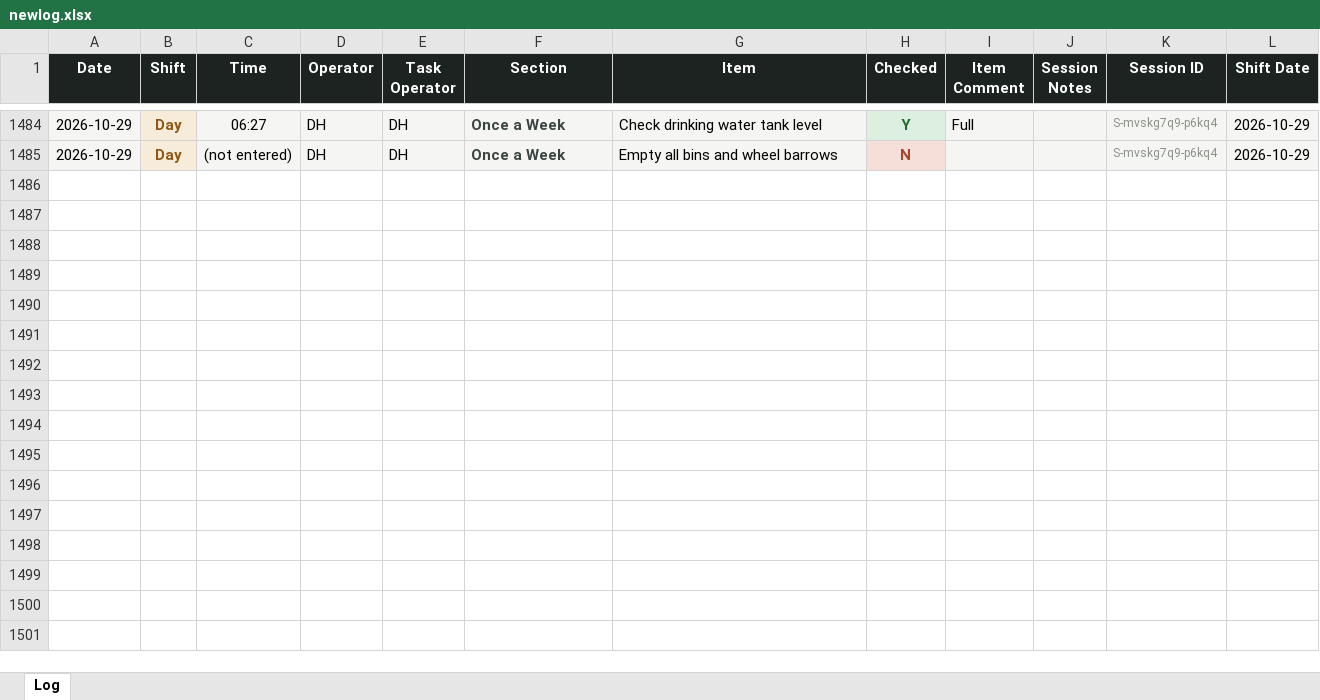
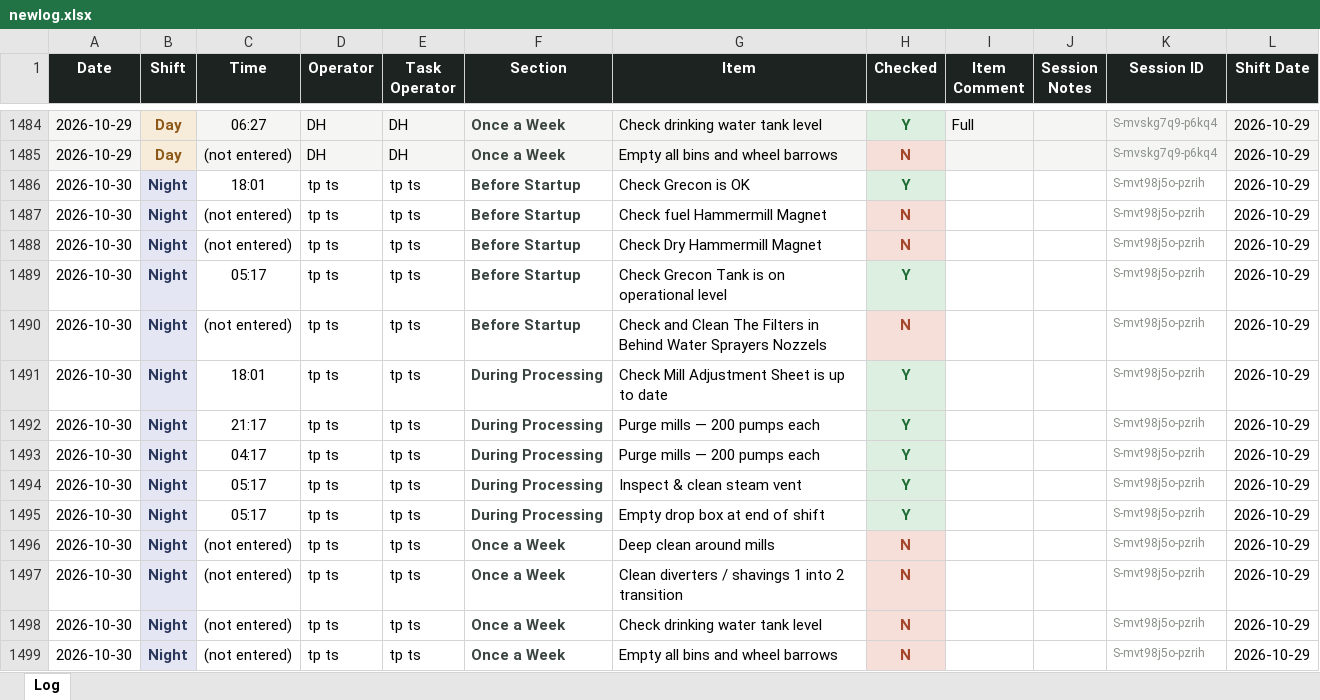
Before and after one commit to Tuan-Biomass/daily-checklist, an Excel workbook: newlog.xlsx, sheet Log, drawn as a sheet; only a part is shown, gaps mark what is left out; values as stored, in another font and other column widths than the file's, no borders; the diff names each change by its address in the sheet, - before the commit and + after, or states it on an @@ line.

Commit message:
Checklist log update 2026-10-29T19:17:42.367Z

```diff
--- a/newlog.xlsx (sheet Log)
+++ b/newlog.xlsx (sheet Log)
+row 1486: 2026-10-30 | Night | 18:01 | tp ts | tp ts | Before Startup | Check Grecon is OK | Y |  |  | S-mvt98j5o-pzrih | 2026-10-29
+row 1487: 2026-10-30 | Night | (not entered) | tp ts | tp ts | Before Startup | Check fuel Hammermill Magnet | N |  |  | S-mvt98j5o-pzrih | 2026-10-29
+row 1488: 2026-10-30 | Night | (not entered) | tp ts | tp ts | Before Startup | Check Dry Hammermill Magnet | N |  |  | S-mvt98j5o-pzrih | 2026-10-29
+row 1489: 2026-10-30 | Night | 05:17 | tp ts | tp ts | Before Startup | Check Grecon Tank is on operational level | Y |  |  | S-mvt98j5o-pzrih | 2026-10-29
+row 1490: 2026-10-30 | Night | (not entered) | tp ts | tp ts | Before Startup | Check and Clean The Filters in Behind Water Sprayers Nozzels | N |  |  | S-mvt98j5o-pzrih | 2026-10-29
+row 1491: 2026-10-30 | Night | 18:01 | tp ts | tp ts | During Processing | Check Mill Adjustment Sheet is up to date | Y |  |  | S-mvt98j5o-pzrih | 2026-10-29
+row 1492: 2026-10-30 | Night | 21:17 | tp ts | tp ts | During Processing | Purge mills — 200 pumps each | Y |  |  | S-mvt98j5o-pzrih | 2026-10-29
+row 1493: 2026-10-30 | Night | 04:17 | tp ts | tp ts | During Processing | Purge mills — 200 pumps each | Y |  |  | S-mvt98j5o-pzrih | 2026-10-29
+row 1494: 2026-10-30 | Night | 05:17 | tp ts | tp ts | During Processing | Inspect & clean steam vent | Y |  |  | S-mvt98j5o-pzrih | 2026-10-29
+row 1495: 2026-10-30 | Night | 05:17 | tp ts | tp ts | During Processing | Empty drop box at end of shift | Y |  |  | S-mvt98j5o-pzrih | 2026-10-29
+row 1496: 2026-10-30 | Night | (not entered) | tp ts | tp ts | Once a Week | Deep clean around mills | N |  |  | S-mvt98j5o-pzrih | 2026-10-29
+row 1497: 2026-10-30 | Night | (not entered) | tp ts | tp ts | Once a Week | Clean diverters / shavings 1 into 2 transition | N |  |  | S-mvt98j5o-pzrih | 2026-10-29
+row 1498: 2026-10-30 | Night | (not entered) | tp ts | tp ts | Once a Week | Check drinking water tank level | N |  |  | S-mvt98j5o-pzrih | 2026-10-29
+row 1499: 2026-10-30 | Night | (not entered) | tp ts | tp ts | Once a Week | Empty all bins and wheel barrows | N |  |  | S-mvt98j5o-pzrih | 2026-10-29
```
